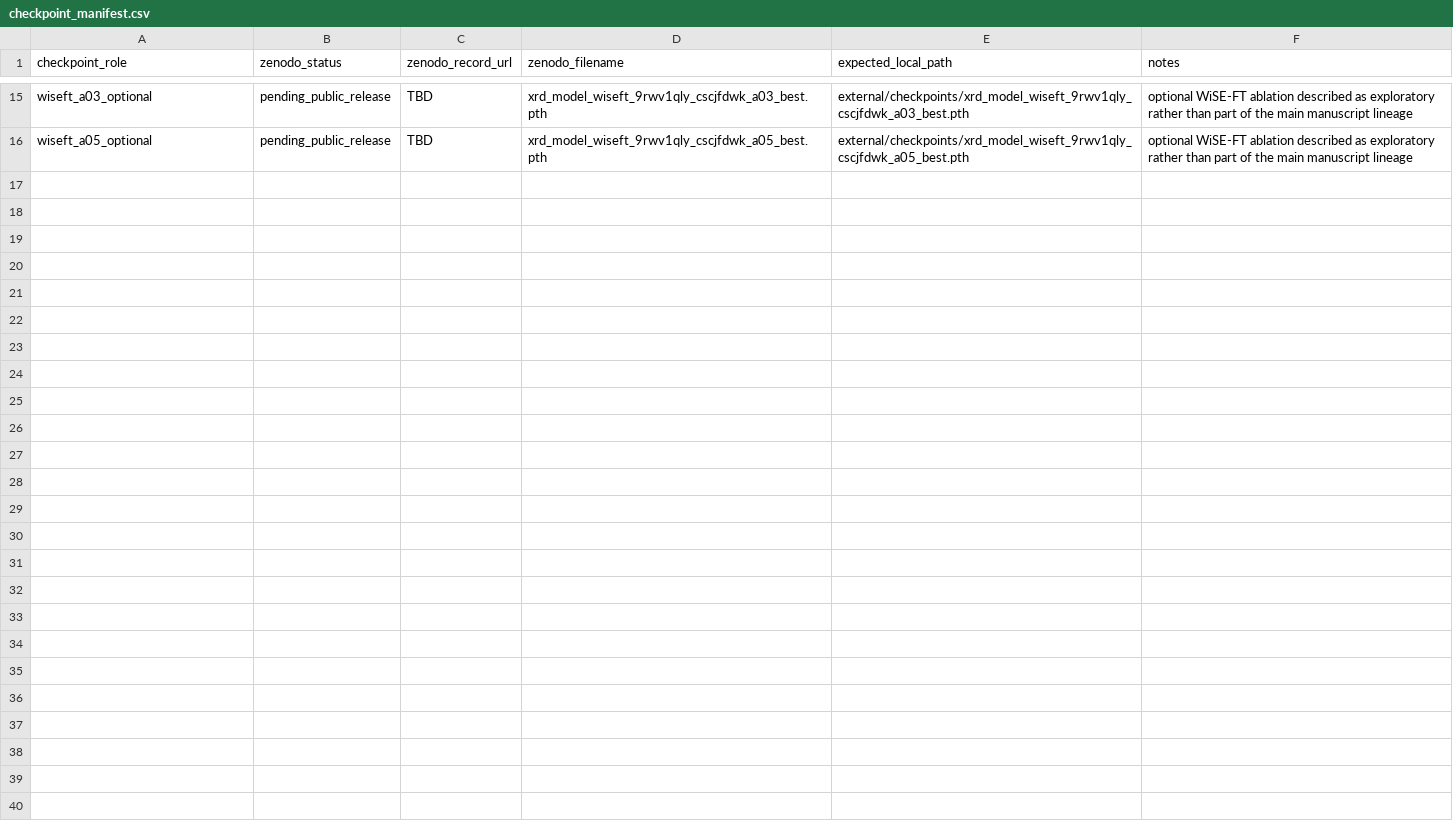
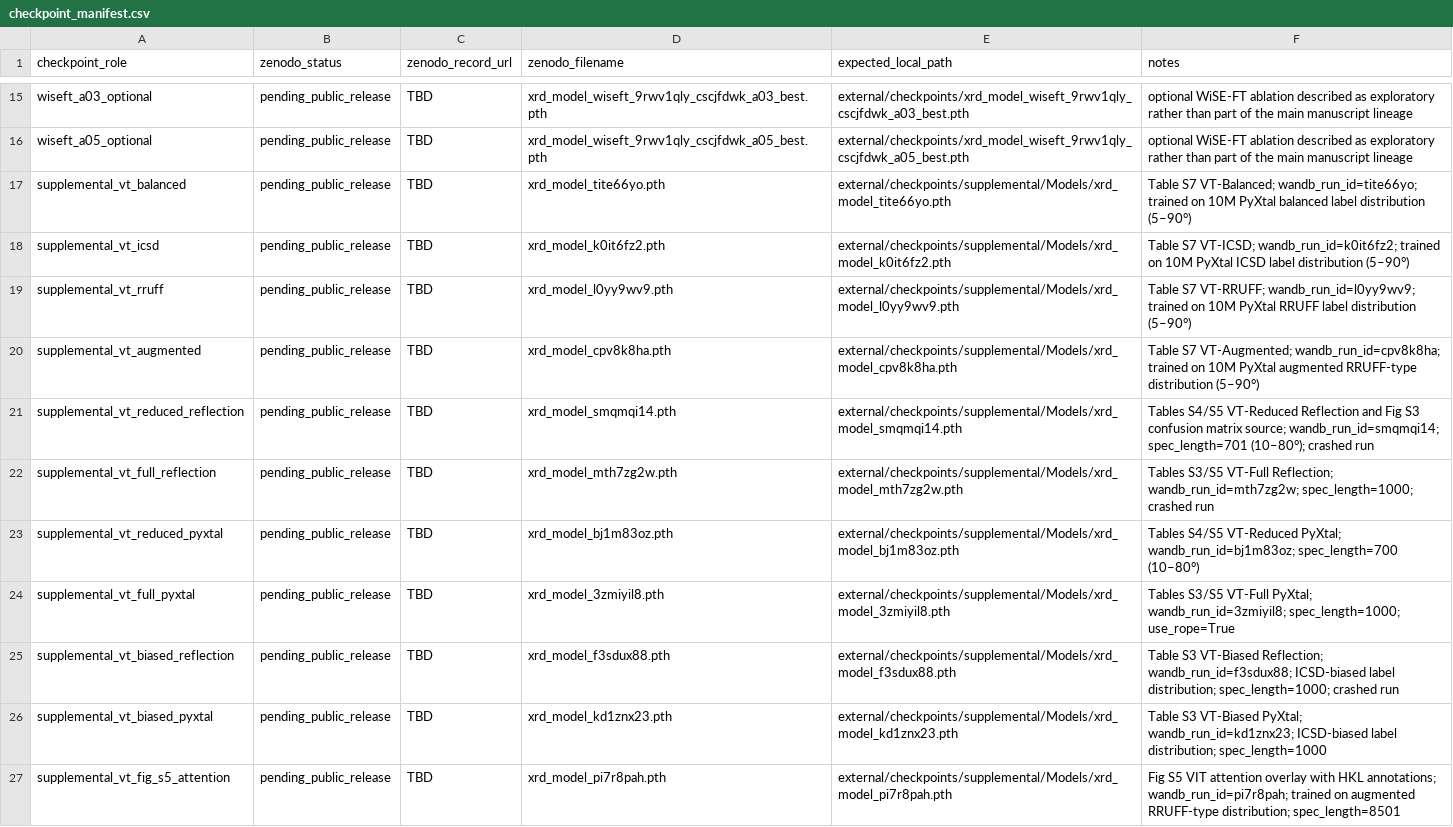
Before and after one commit to scattering/paper-ai-diffraction, a CSV file: reproducibility/checkpoint_manifest.csv, drawn as a sheet; only a part is shown, gaps mark what is left out.

```diff
--- a/reproducibility/checkpoint_manifest.csv
+++ b/reproducibility/checkpoint_manifest.csv
@@ -16 +16,12 @@ wiseft_a03_optional,pending_public_release,TBD,xrd_model_wiseft_9rwv1qly_cscjfdw
 wiseft_a05_optional,pending_public_release,TBD,xrd_model_wiseft_9rwv1qly_cscjfdwk_a05_best.pth,external/checkpoints/xrd_model_wiseft_9rwv1qly_cscjfdwk_a05_best.pth,optional WiSE-FT ablation described as exploratory rather than part of the main manuscript lineage
+supplemental_vt_balanced,pending_public_release,TBD,xrd_model_tite66yo.pth,external/checkpoints/supplemental/Models/xrd_model_tite66yo.pth,Table S7 VT-Balanced; wandb_run_id=tite66yo; trained on 10M PyXtal balanced label distribution (5–90°)
+supplemental_vt_icsd,pending_public_release,TBD,xrd_model_k0it6fz2.pth,external/checkpoints/supplemental/Models/xrd_model_k0it6fz2.pth,Table S7 VT-ICSD; wandb_run_id=k0it6fz2; trained on 10M PyXtal ICSD label distribution (5–90°)
+supplemental_vt_rruff,pending_public_release,TBD,xrd_model_l0yy9wv9.pth,external/checkpoints/supplemental/Models/xrd_model_l0yy9wv9.pth,Table S7 VT-RRUFF; wandb_run_id=l0yy9wv9; trained on 10M PyXtal RRUFF label distribution (5–90°)
+supplemental_vt_augmented,pending_public_release,TBD,xrd_model_cpv8k8ha.pth,external/checkpoints/supplemental/Models/xrd_model_cpv8k8ha.pth,Table S7 VT-Augmented; wandb_run_id=cpv8k8ha; trained on 10M PyXtal augmented RRUFF-type distribution (5–90°)
+supplemental_vt_reduced_reflection,pending_public_release,TBD,xrd_model_smqmqi14.pth,external/checkpoints/supplemental/Models/xrd_model_smqmqi14.pth,Tables S4/S5 VT-Reduced Reflection and Fig S3 confusion matrix source; wandb_run_id=smqmqi14; spec_length=701 (10–80°); crashed run
+supplemental_vt_full_reflection,pending_public_release,TBD,xrd_model_mth7zg2w.pth,external/checkpoints/supplemental/Models/xrd_model_mth7zg2w.pth,Tables S3/S5 VT-Full Reflection; wandb_run_id=mth7zg2w; spec_length=1000; crashed run
+supplemental_vt_reduced_pyxtal,pending_public_release,TBD,xrd_model_bj1m83oz.pth,external/checkpoints/supplemental/Models/xrd_model_bj1m83oz.pth,Tables S4/S5 VT-Reduced PyXtal; wandb_run_id=bj1m83oz; spec_length=700 (10–80°)
+supplemental_vt_full_pyxtal,pending_public_release,TBD,xrd_model_3zmiyil8.pth,external/checkpoints/supplemental/Models/xrd_model_3zmiyil8.pth,Tables S3/S5 VT-Full PyXtal; wandb_run_id=3zmiyil8; spec_length=1000; use_rope=True
+supplemental_vt_biased_reflection,pending_public_release,TBD,xrd_model_f3sdux88.pth,external/checkpoints/supplemental/Models/xrd_model_f3sdux88.pth,Table S3 VT-Biased Reflection; wandb_run_id=f3sdux88; ICSD-biased label distribution; spec_length=1000; crashed run
+supplemental_vt_biased_pyxtal,pending_public_release,TBD,xrd_model_kd1znx23.pth,external/checkpoints/supplemental/Models/xrd_model_kd1znx23.pth,Table S3 VT-Biased PyXtal; wandb_run_id=kd1znx23; ICSD-biased label distribution; spec_length=1000
+supplemental_vt_fig_s5_attention,pending_public_release,TBD,xrd_model_pi7r8pah.pth,external/checkpoints/supplemental/Models/xrd_model_pi7r8pah.pth,Fig S5 VIT attention overlay with HKL annotations; wandb_run_id=pi7r8pah; trained on augmented RRUFF-type distribution; spec_length=8501
```
Also changed, not shown: reproducibility/MANIFEST.csv, reproducibility/dataset_manifest.csv, 18 other files.
